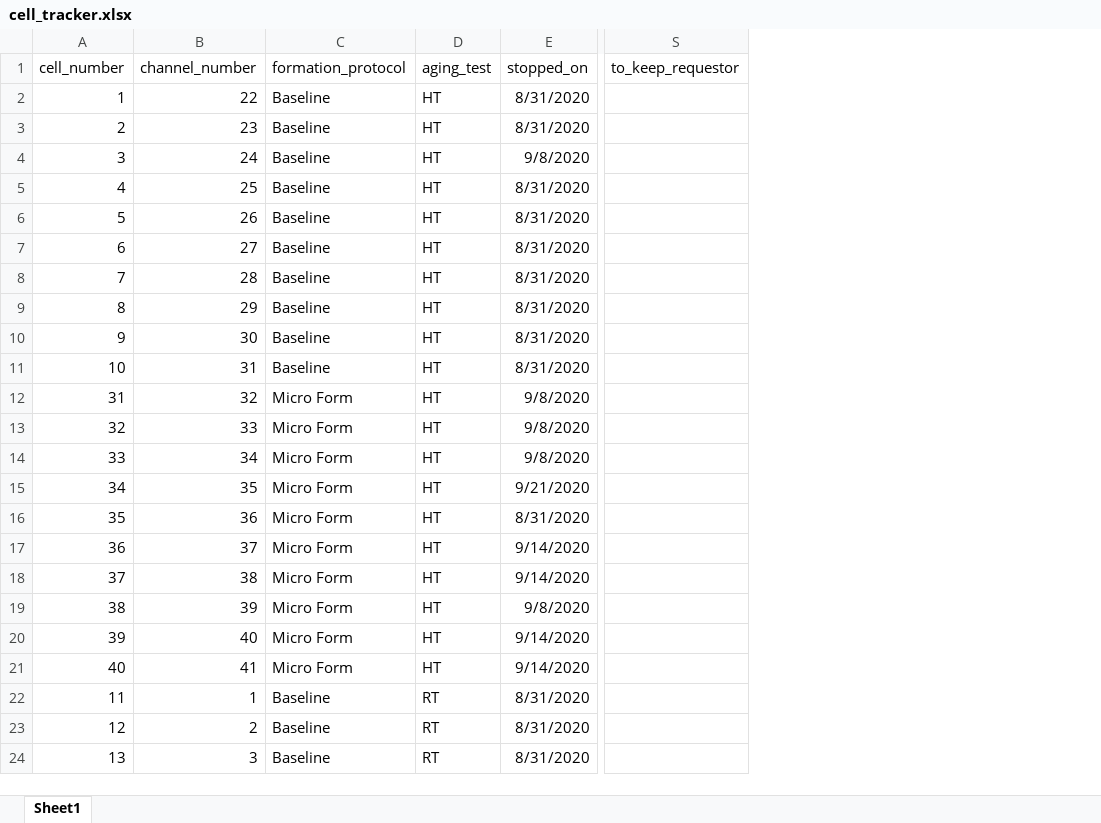
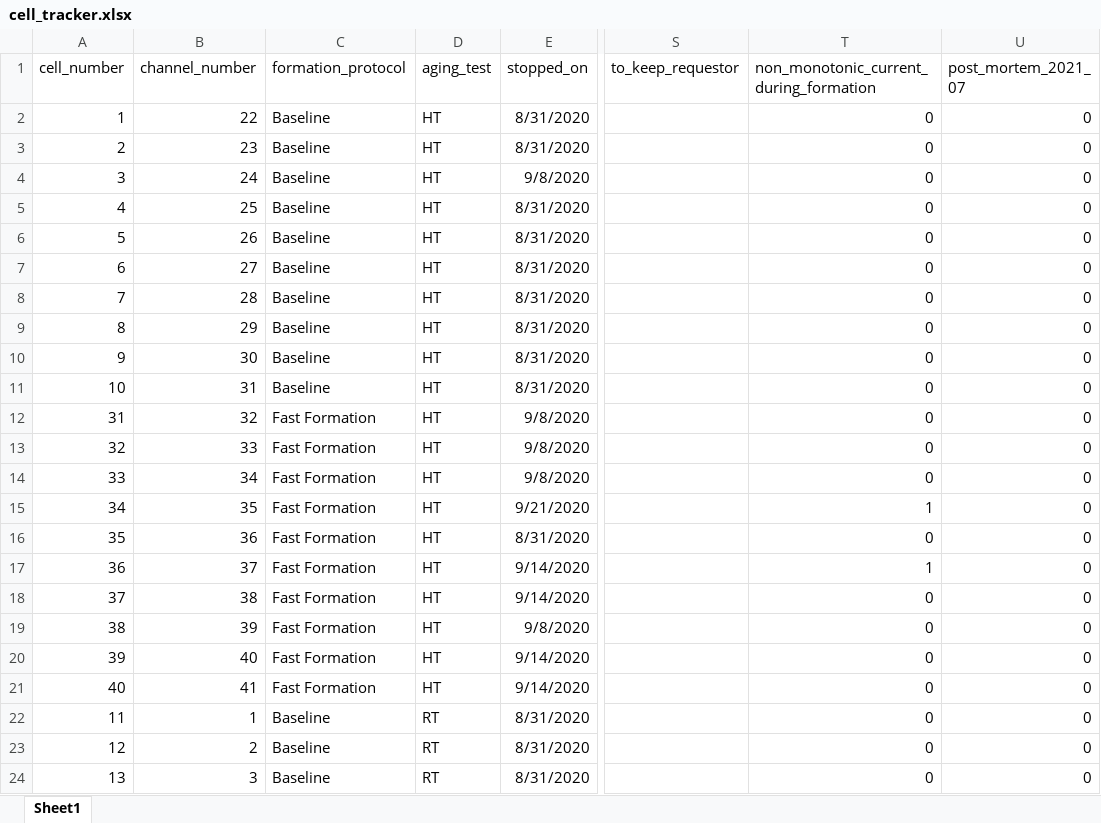
Before and after one commit to wengandrew/fast-formation, an Excel workbook: documents/cell_tracker.xlsx, sheet Sheet1, drawn as a sheet; only a part is shown, gaps mark what is left out; values as stored, in another font and other column widths than the file's, no borders; charts and pictures and conditional formats not drawn; the diff covers the shown part only; the diff names each change by its address in the sheet, - before the commit and + after, or states it on an @@ line.

```diff
--- a/documents/cell_tracker.xlsx (sheet Sheet1)
+++ b/documents/cell_tracker.xlsx (sheet Sheet1)
+column T, rows 1-24: non_monotonic_current_during_formation | 0 | 0 | 0 | 0 | 0 | 0 | 0 | 0 | 0 | 0 | 0 | 0 | 0 | 1 | 0 | 1 | 0 | 0 | 0 | 0 | 0 | 0 | 0
+column U (post_mortem_2021_07), rows 2-24: all 0
-C12:C21 (formation_protocol): Micro Form
+C12:C21 (formation_protocol): Fast Formation
```
Also changed, not shown: 10 edited cells elsewhere in this sheet, charts or pictures, documents/coin_cell_tracker.xlsx, 2 other files.
